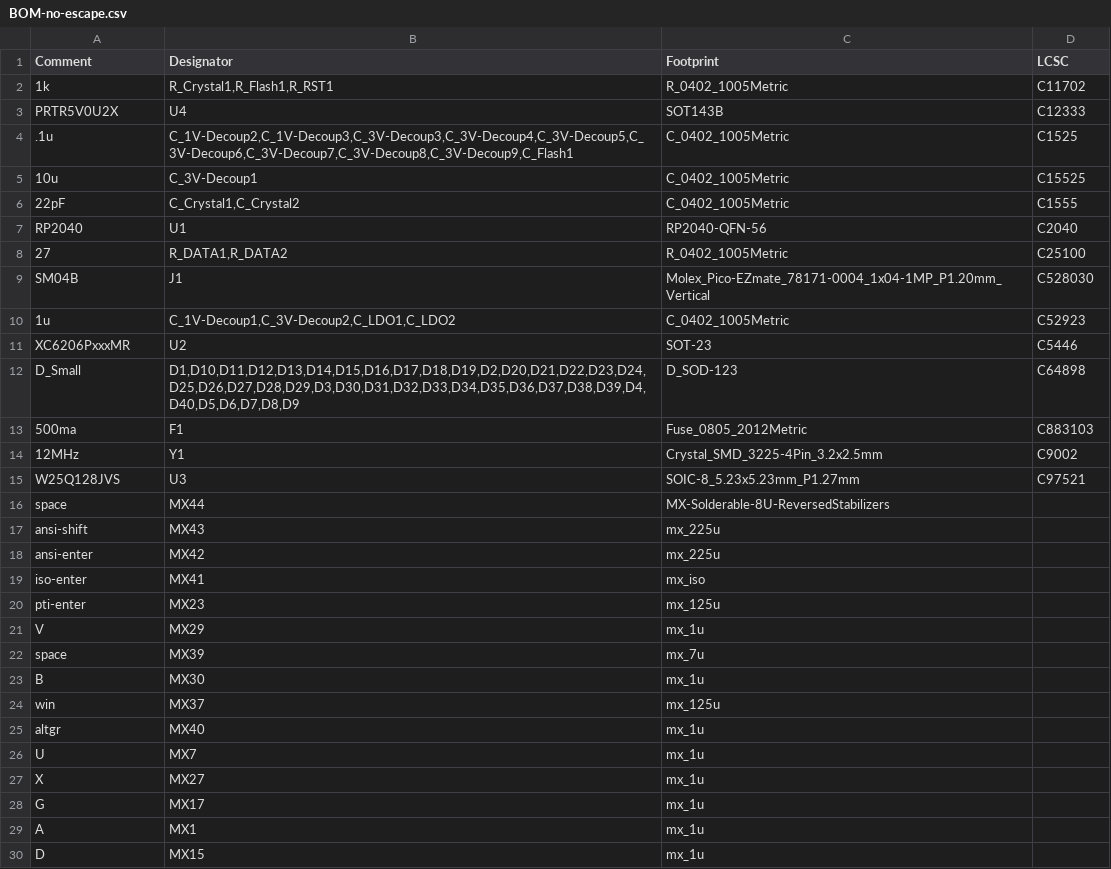
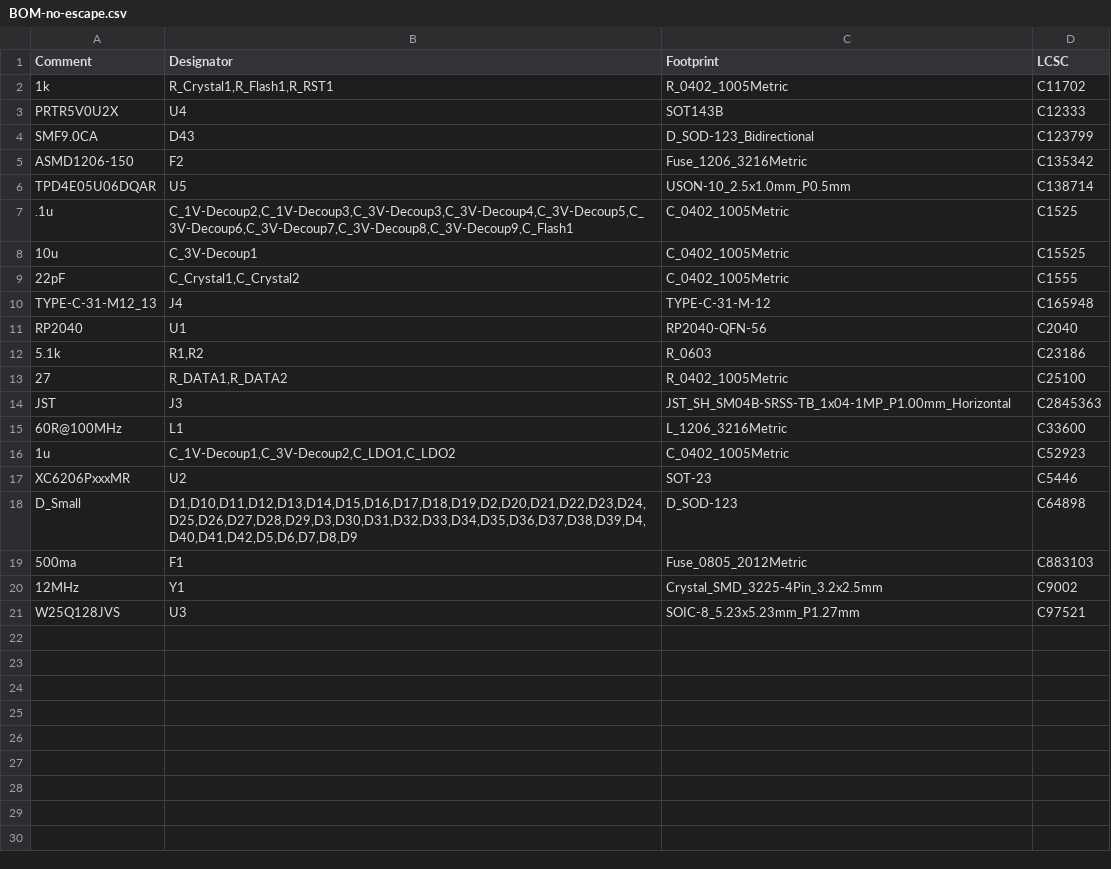
Before and after one commit to louckousse/no-escape, a CSV file: jlcpcb/production_files/BOM-no-escape.csv, drawn as a sheet; only a part is shown; the diff covers the shown part only.

```diff
--- a/jlcpcb/production_files/BOM-no-escape.csv
+++ b/jlcpcb/production_files/BOM-no-escape.csv
@@ -3,2 +3,5 @@ Comment,Designator,Footprint,LCSC
 PRTR5V0U2X,U4,SOT143B,C12333
+SMF9.0CA,D43,D_SOD-123_Bidirectional,C123799
+ASMD1206-150,F2,Fuse_1206_3216Metric,C135342
+TPD4E05U06DQAR,U5,USON-10_2.5x1.0mm_P0.5mm,C138714
 .1u,"C_1V-Decoup2,C_1V-Decoup3,C_3V-Decoup3,C_3V-Decoup4,C_3V-Decoup5,C_3V-Decoup6,C_3V-Decoup7,C_3V-Decoup8,C_3V-Decoup9,C_Flash1",C_0402_1005Metric,C1525
@@ -6,8 +9,11 @@ PRTR5V0U2X,U4,SOT143B,C12333
 22pF,"C_Crystal1,C_Crystal2",C_0402_1005Metric,C1555
+TYPE-C-31-M12_13,J4,TYPE-C-31-M-12,C165948
 RP2040,U1,RP2040-QFN-56,C2040
+5.1k,"R1,R2",R_0603,C23186
 27,"R_DATA1,R_DATA2",R_0402_1005Metric,C25100
-SM04B,J1,Molex_Pico-EZmate_78171-0004_1x04-1MP_P1.20mm_Vertical,C528030
+JST,J3,JST_SH_SM04B-SRSS-TB_1x04-1MP_P1.00mm_Horizontal,C2845363
+60R@100MHz,L1,L_1206_3216Metric,C33600
 1u,"C_1V-Decoup1,C_3V-Decoup2,C_LDO1,C_LDO2",C_0402_1005Metric,C52923
 XC6206PxxxMR,U2,SOT-23,C5446
-D_Small,"D1,D10,D11,D12,D13,D14,D15,D16,D17,D18,D19,D2,D20,D21,D22,D23,D24,D25,D26,D27,D28,D29,D3,D30,D31,D32,D33,D34,D35,D36,D37,D38,D39,D4,D40,D5,D6,D7,D8,D9",D_SOD-123,C64898
+D_Small,"D1,D10,D11,D12,D13,D14,D15,D16,D17,D18,D19,D2,D20,D21,D22,D23,D24,D25,D26,D27,D28,D29,D3,D30,D31,D32,D33,D34,D35,D36,D37,D38,D39,D4,D40,D41,D42,D5,D6,D7,D8,D9",D_SOD-123,C64898
 500ma,F1,Fuse_0805_2012Metric,C883103
@@ -15,16 +21 @@ D_Small,"D1,D10,D11,D12,D13,D14,D15,D16,D17,D18,D19,D2,D20,D21,D22,D23,D24,D25,D
 W25Q128JVS,U3,SOIC-8_5.23x5.23mm_P1.27mm,C97521
-space,MX44,MX-Solderable-8U-ReversedStabilizers,
-ansi-shift,MX43,mx_225u,
-ansi-enter,MX42,mx_225u,
-iso-enter,MX41,mx_iso,
-pti-enter,MX23,mx_125u,
-V,MX29,mx_1u,
-space,MX39,mx_7u,
-B,MX30,mx_1u,
-win,MX37,mx_125u,
-altgr,MX40,mx_1u,
-U,MX7,mx_1u,
-X,MX27,mx_1u,
-G,MX17,mx_1u,
-A,MX1,mx_1u,
-D,MX15,mx_1u,
```
Also changed, not shown: 33 removed rows elsewhere in this file, jlcpcb/production_files/CPL-no-escape.csv, 23 other files.
